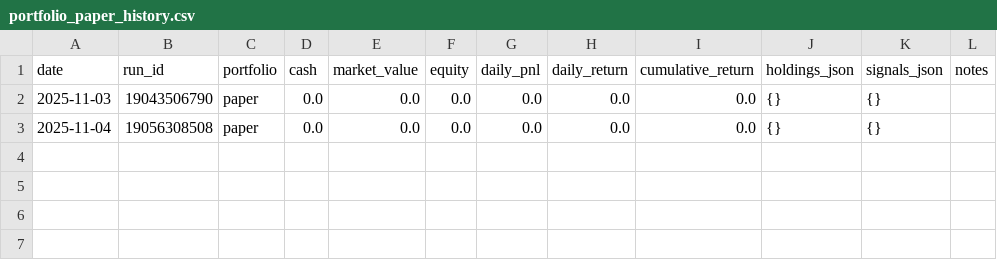
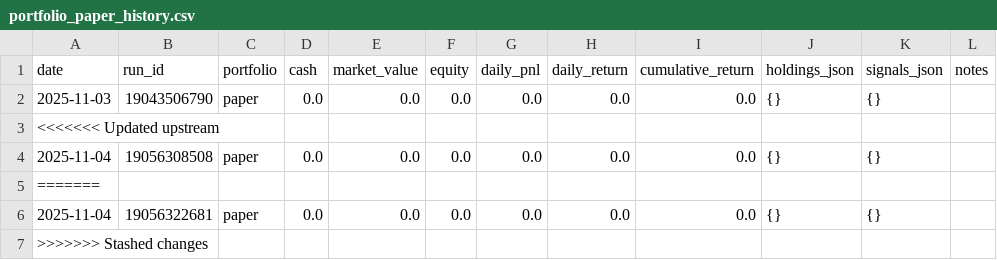
Before and after one commit to maximezac/alpacawireup, a CSV file: data/portfolio_paper_history.csv, drawn as a sheet; the diff names each change by its address in the sheet, - before the commit and + after, or states it on an @@ line.

```diff
--- a/data/portfolio_paper_history.csv
+++ b/data/portfolio_paper_history.csv
+row 3: <<<<<<< Updated upstream
+row 5: =======
+row 6: 2025-11-04 | 19056322681 | paper | 0.0 | 0.0 | 0.0 | 0.0 | 0.0 | 0.0 | {} | {}
+row 7: >>>>>>> Stashed changes
```
Also changed, not shown: data/portfolio_personal_history.csv, 9 other files.
